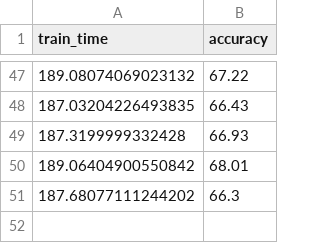
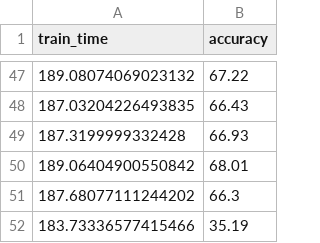
Before and after one commit to ricsamikwa/RES-Things, a CSV file: results/ARES_split_3_config_3.csv, drawn as a sheet; only a part is shown, gaps mark what is left out; the diff names each change by its address in the sheet, - before the commit and + after, or states it on an @@ line.

```diff
--- a/results/ARES_split_3_config_3.csv
+++ b/results/ARES_split_3_config_3.csv
+row 52: 183.73336577415466 | 35.19
```
Also changed, not shown: results/ARES_split_1_config_3.csv, 2 other files.
